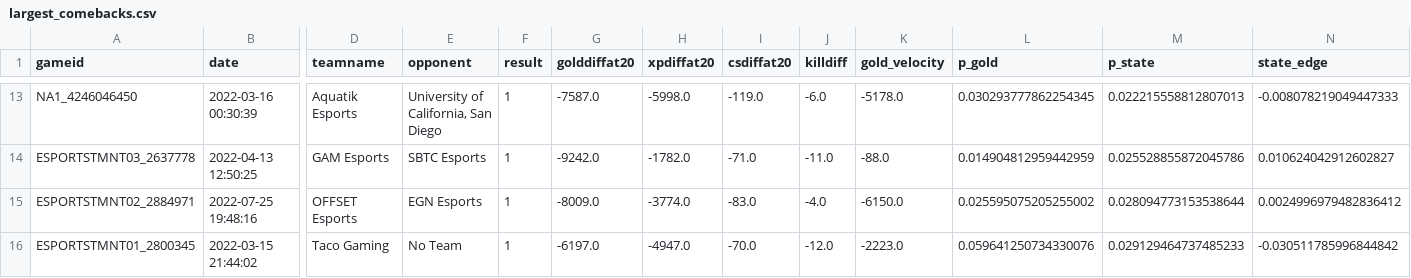
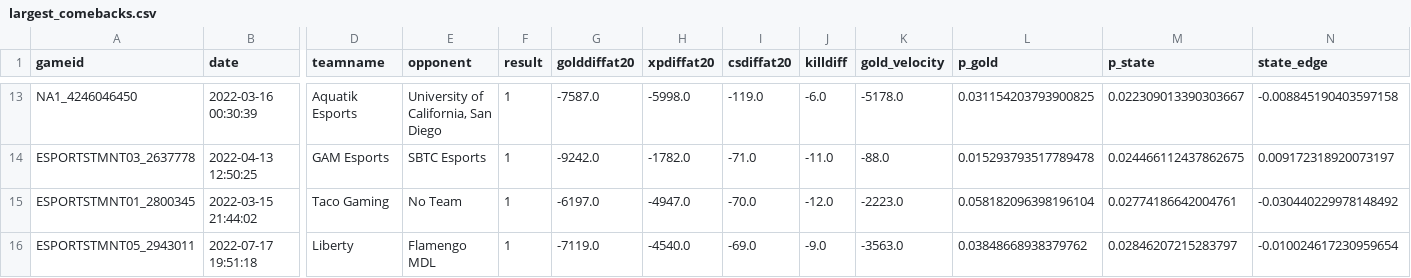
Before and after one commit to gyjdb/lol-early-game-analysis, a CSV file: analysis/largest_comebacks.csv, drawn as a sheet; only a part is shown, gaps mark what is left out; removed rows and columns are numbered as before the commit, all else as after; rows hold the shown columns only; the diff covers the shown part only; the diff names each change by its address in the sheet, - before the commit and + after, or states it on an @@ line.

```diff
--- a/analysis/largest_comebacks.csv
+++ b/analysis/largest_comebacks.csv
-L13 (p_gold): 0.030293777862254345
+L13 (p_gold): 0.031154203793900825
-M13 (p_state): 0.022215558812807013
+M13 (p_state): 0.022309013390303667
-N13 (state_edge): -0.008078219049447333
+N13 (state_edge): -0.008845190403597158
-L14 (p_gold): 0.014904812959442959
+L14 (p_gold): 0.015293793517789478
-M14 (p_state): 0.025528855872045786
+M14 (p_state): 0.024466112437862675
-N14 (state_edge): 0.010624042912602827
+N14 (state_edge): 0.009172318920073197
-row 15: ESPORTSTMNT02_2884971 | 2022-07-25 19:48:16 | OFFSET Esports | EGN Esports | 1 | -8009.0 | -3774.0 | -83.0 | -4.0 | -6150.0 | 0.025595075205255002 | 0.028094773153538644 | 0.0024996979482836412
-L15 (p_gold): 0.059641250734330076
+L15 (p_gold): 0.058182096398196104
-M15 (p_state): 0.029129464737485233
+M15 (p_state): 0.02774186642004761
-N15 (state_edge): -0.030511785996844842
+N15 (state_edge): -0.030440229978148492
+row 16: ESPORTSTMNT05_2943011 | 2022-07-17 19:51:18 | Liberty | Flamengo MDL | 1 | -7119.0 | -4540.0 | -69.0 | -9.0 | -3563.0 | 0.03848668938379762 | 0.02846207215283797 | -0.010024617230959654
```
Also changed, not shown: 2 added rows, 2 removed rows and 27 edited cells elsewhere in this file, analysis/calibration_20.csv, analysis/closing_efficiency.csv, 17 other files.
